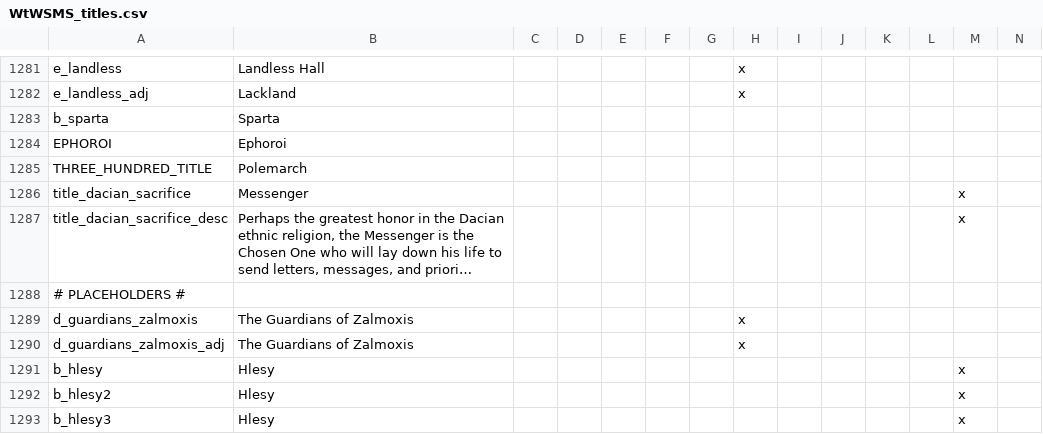
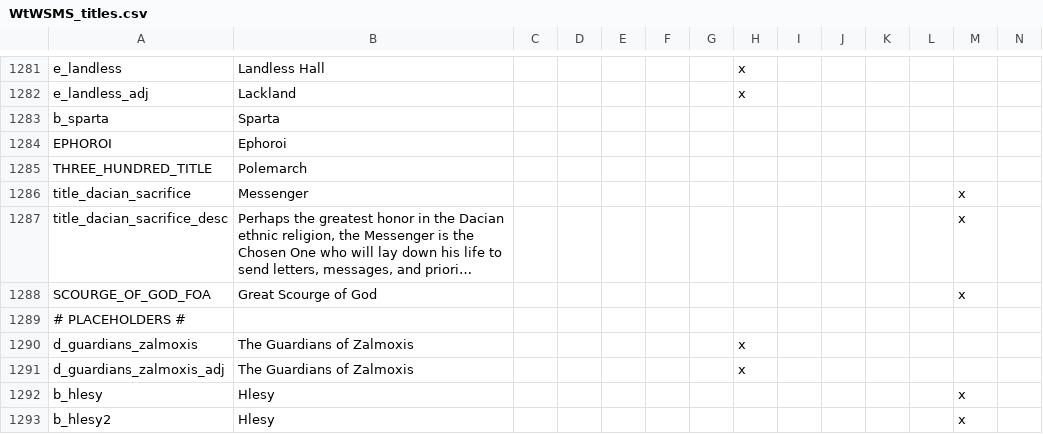
Before and after one commit to TurtleShroom/WtWSMS, a CSV file: WTWSMS/localisation/WtWSMS_titles.csv, drawn as a sheet; only a part is shown, gaps mark what is left out; the shorter side is filled out with more unchanged rows; long unchanged cells end in …; rows hold the shown columns only; the diff names each change by its address in the sheet, - before the commit and + after, or states it on an @@ line.

```diff
--- a/WTWSMS/localisation/WtWSMS_titles.csv
+++ b/WTWSMS/localisation/WtWSMS_titles.csv
+row 1288: SCOURGE_OF_GOD_FOA | Great Scourge of God |  |  |  |  |  |  |  |  |  |  | x
```
Also changed, not shown: 2 other files.
